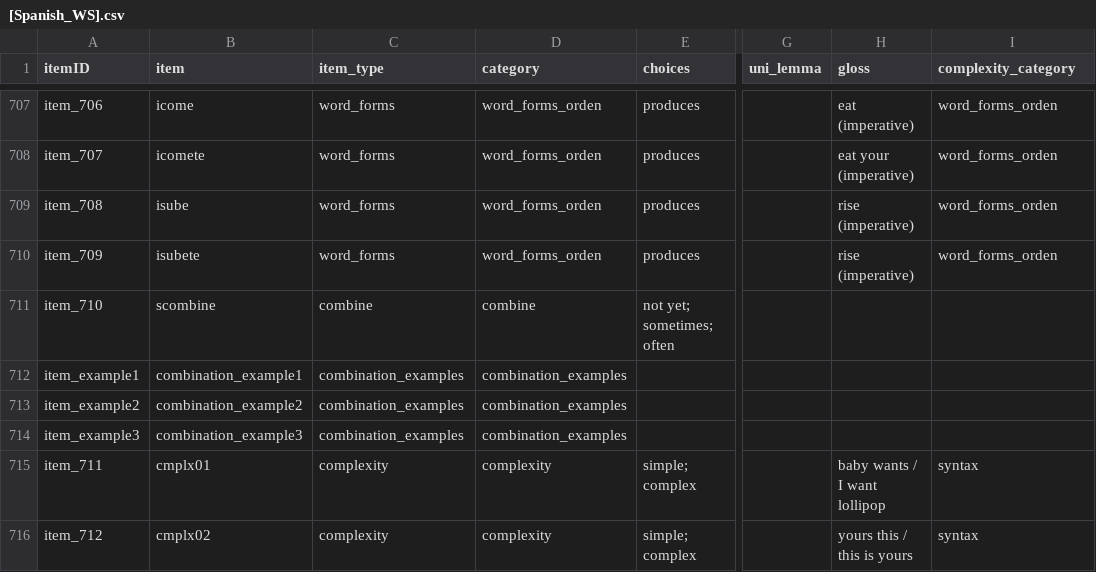
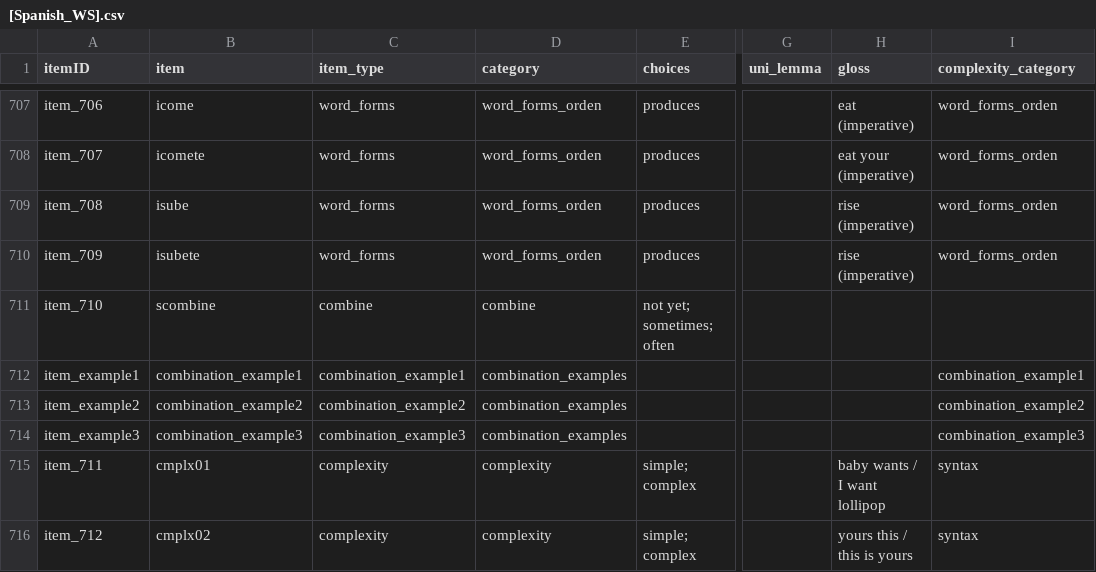
Before and after one commit to langcog/web-cdi, a CSV file: webcdi/cdi_form_csv/[Spanish_WS].csv, drawn as a sheet; only a part is shown, gaps mark what is left out; the diff names each change by its address in the sheet, - before the commit and + after, or states it on an @@ line.

Commit message:
spanish scoring

```diff
--- a/webcdi/cdi_form_csv/[Spanish_WS].csv
+++ b/webcdi/cdi_form_csv/[Spanish_WS].csv
-C712 (item_type): combination_examples
+C712 (item_type): combination_example1
-I712 (complexity_category): (empty)
+I712 (complexity_category): combination_example1
-C713 (item_type): combination_examples
+C713 (item_type): combination_example2
-I713 (complexity_category): (empty)
+I713 (complexity_category): combination_example2
-C714 (item_type): combination_examples
+C714 (item_type): combination_example3
-I714 (complexity_category): (empty)
+I714 (complexity_category): combination_example3
```
Also changed, not shown: webcdi/cdi_form_csv/[English_WS].csv, 1 other file.
